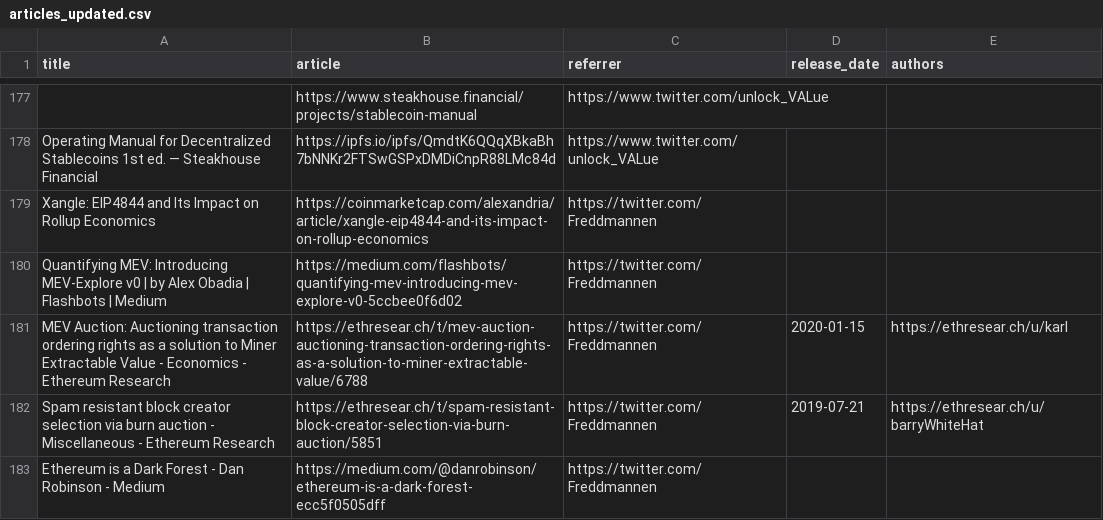
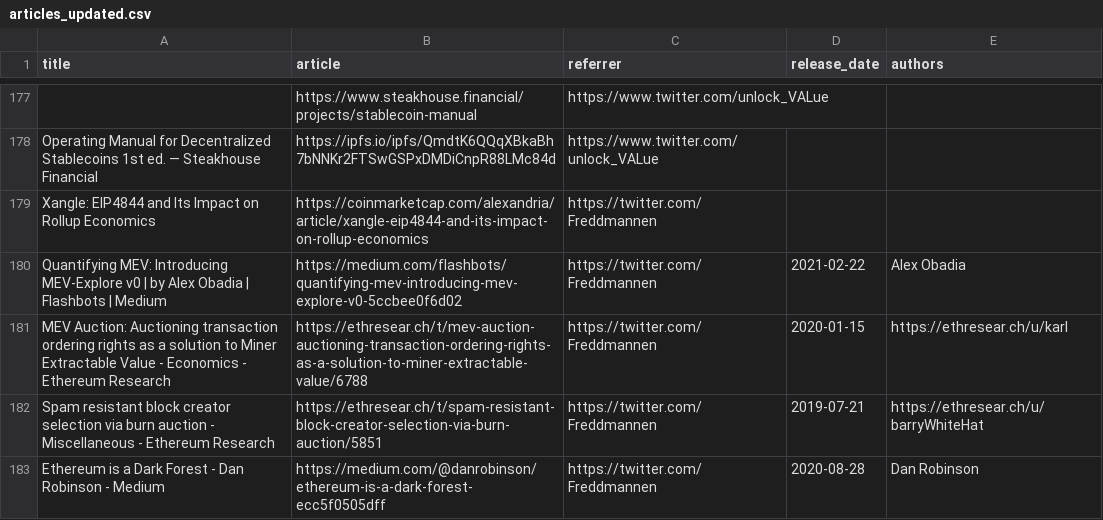
Before and after one commit to mev-fyi/rag, a CSV file: datasets/evaluation_data/articles_updated.csv, drawn as a sheet; only a part is shown, gaps mark what is left out; the diff covers the shown part only.

```diff
--- a/datasets/evaluation_data/articles_updated.csv
+++ b/datasets/evaluation_data/articles_updated.csv
@@ -179,5 +179,5 @@ Operating Manual for Decentralized Stablecoins 1st ed. — Steakhouse Financial,
 Xangle: EIP4844 and Its Impact on Rollup Economics,https://coinmarketcap.com/alexandria/article/xangle-eip4844-and-its-impact-on-rollup-economics,https://twitter.com/Freddmannen,,
-Quantifying MEV: Introducing MEV-Explore v0 | by Alex Obadia | Flashbots | Medium,https://medium.com/flashbots/quantifying-mev-introducing-mev-explore-v0-5ccbee0f6d02,https://twitter.com/Freddmannen,,
+Quantifying MEV: Introducing MEV-Explore v0 | by Alex Obadia | Flashbots | Medium,https://medium.com/flashbots/quantifying-mev-introducing-mev-explore-v0-5ccbee0f6d02,https://twitter.com/Freddmannen,2021-02-22,Alex Obadia
 MEV Auction: Auctioning transaction ordering rights as a solution to Miner Extractable Value - Economics - Ethereum Research,https://ethresear.ch/t/mev-auction-auctioning-transaction-ordering-rights-as-a-solution-to-miner-extractable-value/6788,https://twitter.com/Freddmannen,2020-01-15,https://ethresear.ch/u/karl
 Spam resistant block creator selection via burn auction - Miscellaneous - Ethereum Research,https://ethresear.ch/t/spam-resistant-block-creator-selection-via-burn-auction/5851,https://twitter.com/Freddmannen,2019-07-21,https://ethresear.ch/u/barryWhiteHat
-Ethereum is a Dark Forest - Dan Robinson - Medium,https://medium.com/@danrobinson/ethereum-is-a-dark-forest-ecc5f0505dff,https://twitter.com/Freddmannen,,
+Ethereum is a Dark Forest - Dan Robinson - Medium,https://medium.com/@danrobinson/ethereum-is-a-dark-forest-ecc5f0505dff,https://twitter.com/Freddmannen,2020-08-28,Dan Robinson
```
Also changed, not shown: 44 edited cells elsewhere in this file.
